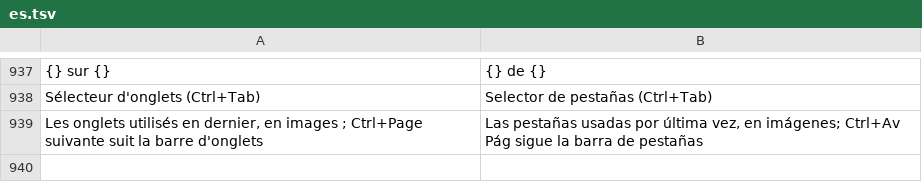
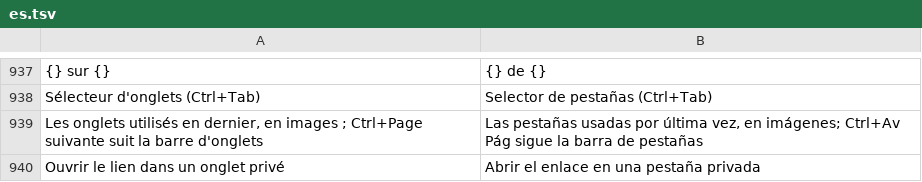
Before and after one commit to grassfieldhq/sanaga, a TSV file: assets/i18n/es.tsv, drawn as a sheet; only a part is shown, gaps mark what is left out.

```diff
--- a/assets/i18n/es.tsv
+++ b/assets/i18n/es.tsv
@@ -939 +939,2 @@ Sélecteur d'onglets (Ctrl+Tab)	Selector de pestañas (Ctrl+Tab)
 Les onglets utilisés en dernier, en images ; Ctrl+Page suivante suit la barre d'onglets	Las pestañas usadas por última vez, en imágenes; Ctrl+Av Pág sigue la barra de pestañas
+Ouvrir le lien dans un onglet privé	Abrir el enlace en una pestaña privada
```
Also changed, not shown: assets/i18n/de.tsv, assets/i18n/en.tsv, 7 other files.
